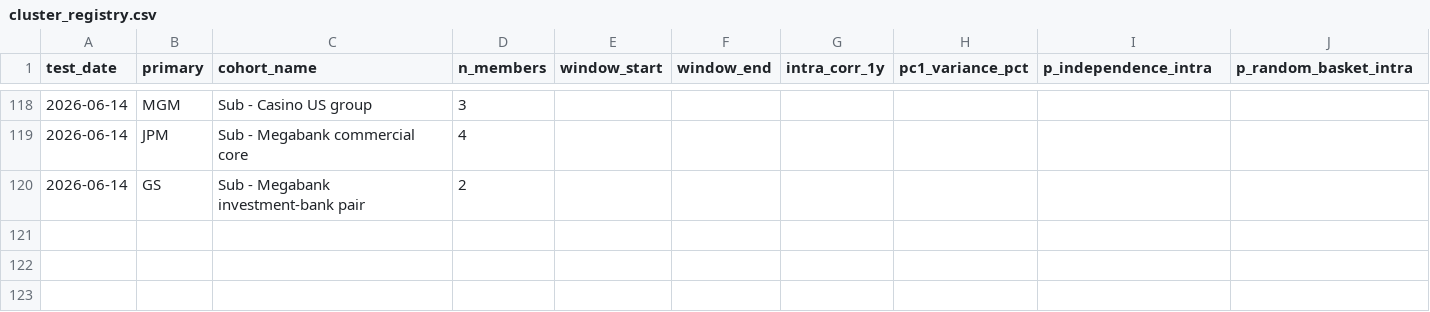
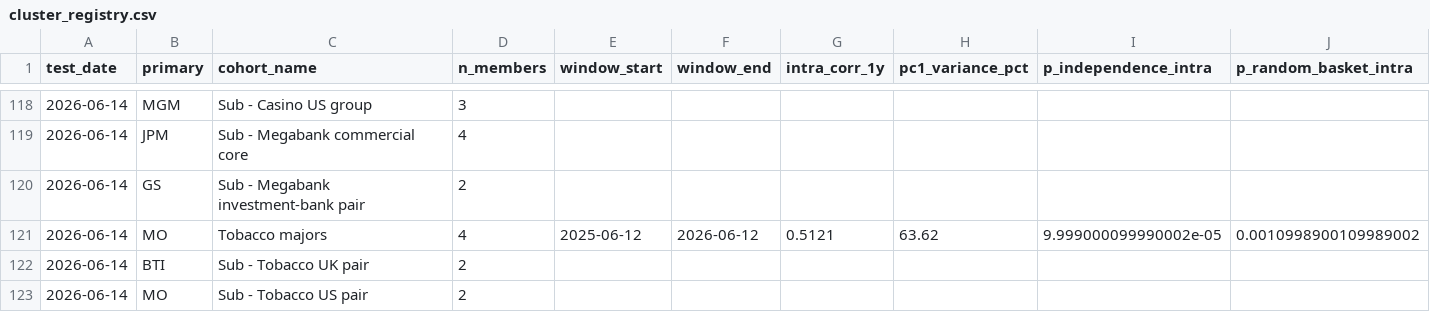
Before and after one commit to Kleinster2/financial-charts, a CSV file: scripts/cluster_registry.csv, drawn as a sheet; only a part is shown, gaps mark what is left out; rows hold the shown columns only; the diff names each change by its address in the sheet, - before the commit and + after, or states it on an @@ line.

```diff
--- a/scripts/cluster_registry.csv
+++ b/scripts/cluster_registry.csv
+row 121: 2026-06-14 | MO | Tobacco majors | 4 | 2025-06-12 | 2026-06-12 | 0.5121 | 63.62 | 9.999000099990002e-05 | 0.0010998900109989002
+row 122: 2026-06-14 | BTI | Sub - Tobacco UK pair | 2
+row 123: 2026-06-14 | MO | Sub - Tobacco US pair | 2
```
Also changed, not shown: 15 other files.
